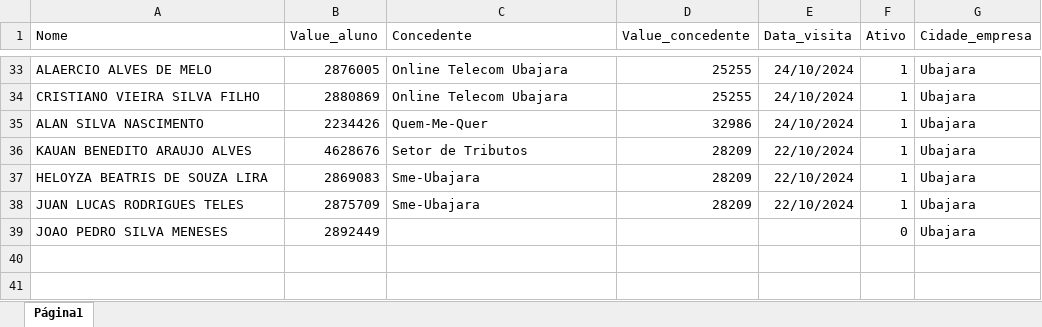
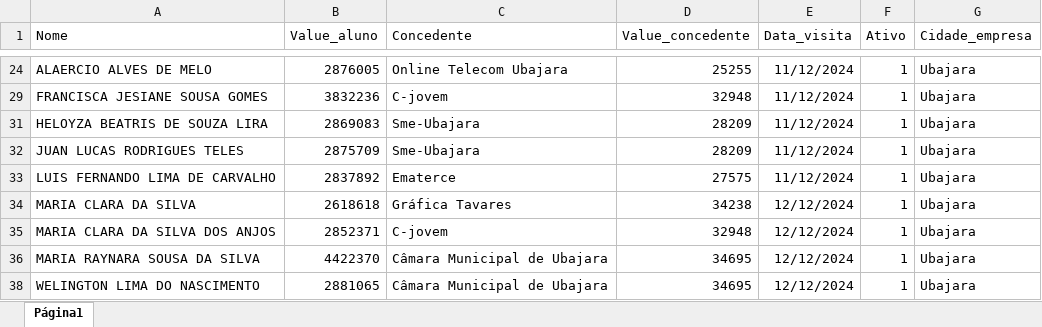
Before and after one commit to alancarloscesar/sice_auto_visitas, an Excel workbook: src/planilhas/dados_alunos.xlsx, sheet Página1, drawn as a sheet; only a part is shown, gaps mark what is left out; values as stored, in another font and other column widths than the file's, no borders; charts and pictures not drawn; removed rows and columns are numbered as before the commit, all else as after; the diff covers the shown part only; the diff names each change by its address in the sheet, - before the commit and + after, or states it on an @@ line.

```diff
--- a/src/planilhas/dados_alunos.xlsx (sheet Página1)
+++ b/src/planilhas/dados_alunos.xlsx (sheet Página1)
-E24 (Data_visita): 24/10/2024
+E24 (Data_visita): 11/12/2024
-row 34: CRISTIANO VIEIRA SILVA FILHO | 2880869 | Online Telecom Ubajara | 25255 | 24/10/2024 | 1 | Ubajara
-row 35: ALAN SILVA NASCIMENTO | 2234426 | Quem-Me-Quer | 32986 | 24/10/2024 | 1 | Ubajara
-row 36: KAUAN BENEDITO ARAUJO ALVES | 4628676 | Setor de Tributos | 28209 | 22/10/2024 | 1 | Ubajara
+row 29: FRANCISCA JESIANE SOUSA GOMES | 3832236 | C-jovem | 32948 | 11/12/2024 | 1 | Ubajara
-E31:E32 (Data_visita): 22/10/2024
+E31:E32 (Data_visita): 11/12/2024
@@ row 39 hidden: JOAO PEDRO SILVA MENESES | 2892449 |  |  |  | 0 | Ubajara @@
+row 33: LUIS FERNANDO LIMA DE CARVALHO | 2837892 | Ematerce | 27575 | 11/12/2024 | 1 | Ubajara
+row 34: MARIA CLARA DA SILVA | 2618618 | Gráfica Tavares | 34238 | 12/12/2024 | 1 | Ubajara
+row 35: MARIA CLARA DA SILVA DOS ANJOS | 2852371 | C-jovem | 32948 | 12/12/2024 | 1 | Ubajara
+row 36: MARIA RAYNARA SOUSA DA SILVA | 4422370 | Câmara Municipal de Ubajara | 34695 | 12/12/2024 | 1 | Ubajara
+row 38: WELINGTON LIMA DO NASCIMENTO | 2881065 | Câmara Municipal de Ubajara | 34695 | 12/12/2024 | 1 | Ubajara
```
Also changed, not shown: 5 added rows and 29 removed rows elsewhere in this sheet, hidden cells, charts or pictures, 2 other files.
